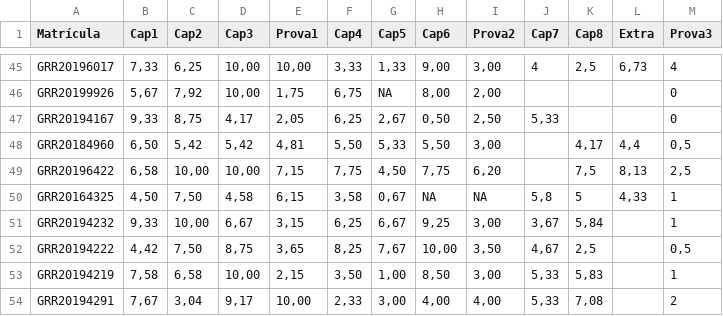
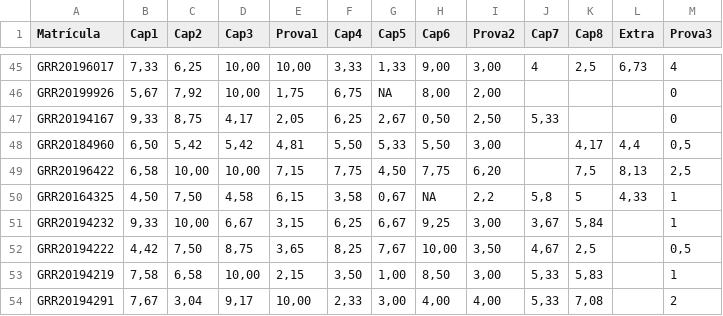
Before and after one commit to leg-ufpr/estbas, a CSV file: misc/agro.csv, drawn as a sheet; only a part is shown, gaps mark what is left out.

```diff
--- a/misc/agro.csv
+++ b/misc/agro.csv
@@ -49,3 +49,3 @@ GRR20184960;6,50;5,42;5,42;4,81;5,50;5,33;5,50;3,00;;4,17;4,4;0,5
 GRR20196422;6,58;10,00;10,00;7,15;7,75;4,50;7,75;6,20;;7,5;8,13;2,5
-GRR20164325;4,50;7,50;4,58;6,15;3,58;0,67;NA;NA;5,8;5;4,33;1
+GRR20164325;4,50;7,50;4,58;6,15;3,58;0,67;NA;2,2;5,8;5;4,33;1
 GRR20194232;9,33;10,00;6,67;3,15;6,25;6,67;9,25;3,00;3,67;5,84;;1
```
Also changed, not shown: misc/bio.csv, misc/madNot.csv, 1 other file.
